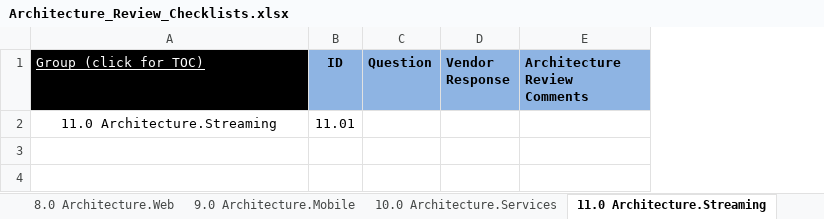
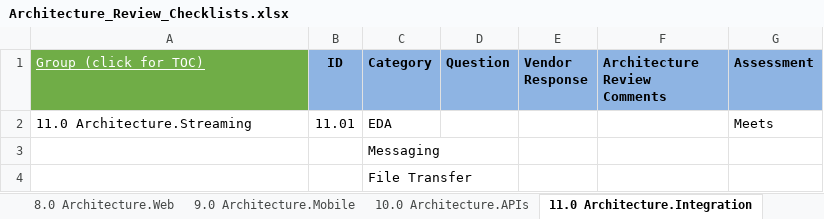
Before and after one commit to intltechventures/Consulting.Project.Tools, an Excel workbook: templates/Architecture_Review_Checklists.xlsx, sheet 11.0 Architecture.Integration, drawn as a sheet; values as stored, in another font and other column widths than the file's, no borders; the diff names each change by its address in the sheet, - before the commit and + after, or states it on an @@ line.

```diff
--- a/templates/Architecture_Review_Checklists.xlsx (sheet 11.0 Architecture.Integration)
+++ b/templates/Architecture_Review_Checklists.xlsx (sheet 11.0 Architecture.Integration)
-sheet tab: 10.0 Architecture.Services
+sheet tab: 10.0 Architecture.APIs
-sheet tab: 11.0 Architecture.Streaming
+sheet tab: 11.0 Architecture.Integration
+column C (Category), row 2: EDA
+column G (Assessment), row 2: Meets
-A1 fill: #000000
+A1 fill: #70AD47
-A2 alignment: center
+A2 alignment: left
+row 3:  |  | Messaging
+row 4:  |  | File Transfer
```
Also changed, not shown: sheet 19.0 DEV, sheet 20.0 OPS, sheet 15.0 Architecture.Analytics, sheet TOC, sheet 99.2 References, sheet 10.0 Architecture.APIs, 16 more sheets, other sheet tabs, charts or pictures, 1 other file.
